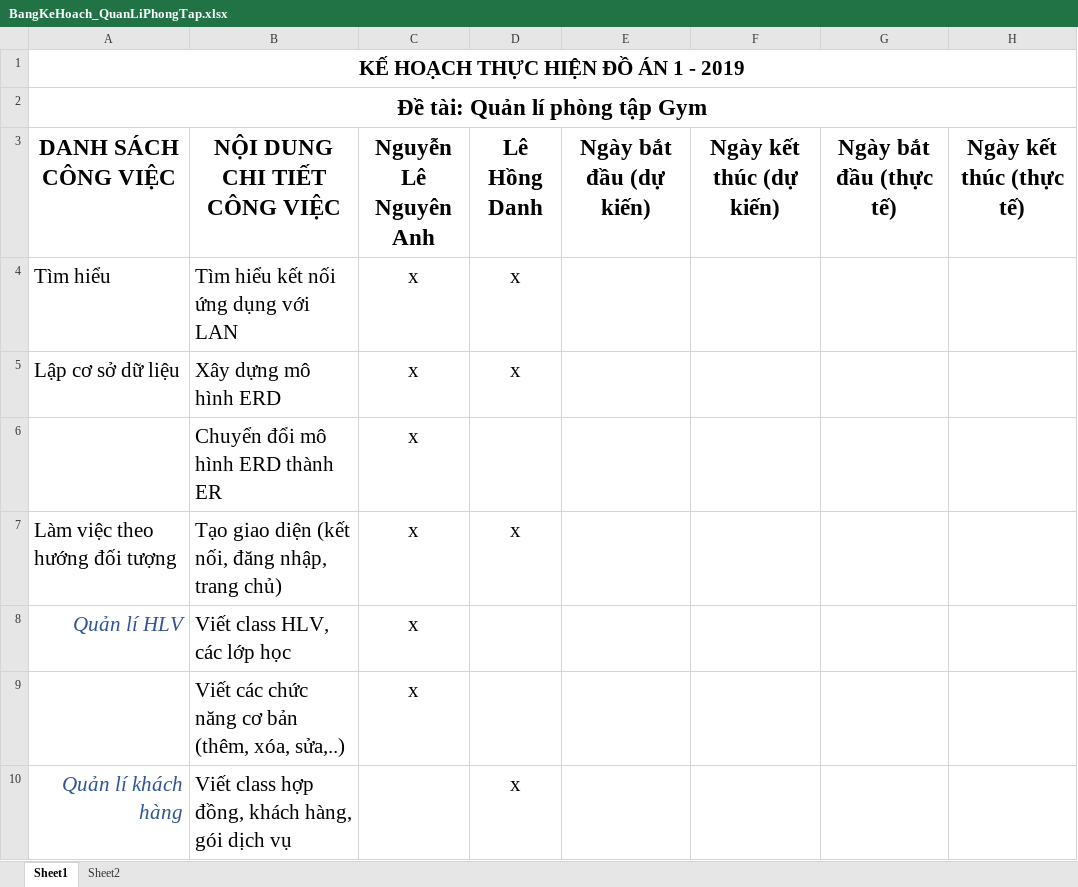
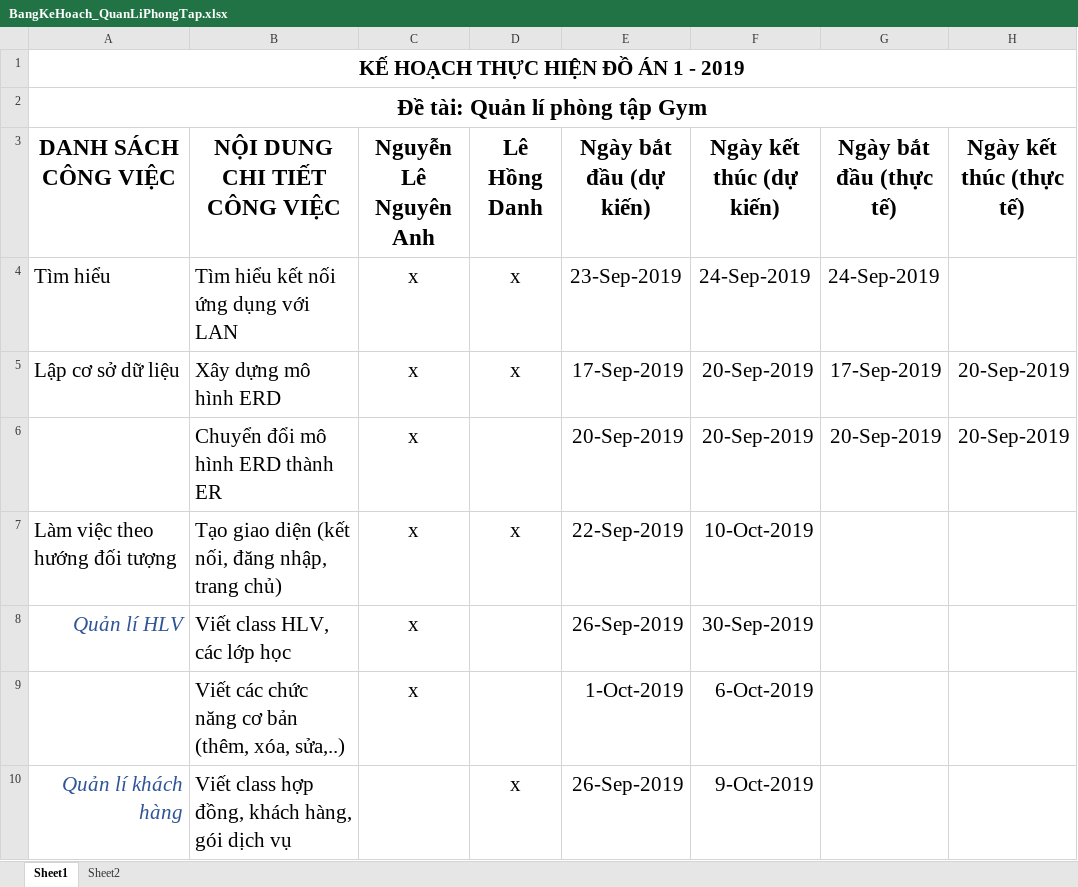
Before and after one commit to ysnna/repoGyms, an Excel workbook: BangKeHoach_QuanLiPhongTap.xlsx, sheet Sheet1, drawn as a sheet; only a part is shown; values as stored, in another font and other column widths than the file's, no borders; removed rows and columns are numbered as before the commit, all else as after; the diff covers the shown part only; the diff names each change by its address in the sheet, - before the commit and + after, or states it on an @@ line.

Commit message:
update3

```diff
--- a/BangKeHoach_QuanLiPhongTap.xlsx (sheet Sheet1)
+++ b/BangKeHoach_QuanLiPhongTap.xlsx (sheet Sheet1)
-E4 (Ngày bắt đầu (dự kiến)): (empty)
+E4 (Ngày bắt đầu (dự kiến)): 23-Sep-2019
-F4 (Ngày kết thúc (dự kiến)): (empty)
+F4 (Ngày kết thúc (dự kiến)): 24-Sep-2019
-G4 (Ngày bắt đầu (thực tế)): (empty)
+G4 (Ngày bắt đầu (thực tế)): 24-Sep-2019
-E5 (Ngày bắt đầu (dự kiến)): (empty)
+E5 (Ngày bắt đầu (dự kiến)): 17-Sep-2019
-F5 (Ngày kết thúc (dự kiến)): (empty)
+F5 (Ngày kết thúc (dự kiến)): 20-Sep-2019
-G5 (Ngày bắt đầu (thực tế)): (empty)
+G5 (Ngày bắt đầu (thực tế)): 17-Sep-2019
-H5 (Ngày kết thúc (thực tế)): (empty)
+H5 (Ngày kết thúc (thực tế)): 20-Sep-2019
-row 6:  | Chuyển đổi mô hình ERD thành ER | x
+row 6:  | Chuyển đổi mô hình ERD thành ER | x |  | 20-Sep-2019 | 20-Sep-2019 | 20-Sep-2019 | 20-Sep-2019
-E7 (Ngày bắt đầu (dự kiến)): (empty)
+E7 (Ngày bắt đầu (dự kiến)): 22-Sep-2019
-F7 (Ngày kết thúc (dự kiến)): (empty)
+F7 (Ngày kết thúc (dự kiến)): 10-Oct-2019
-E8 (Ngày bắt đầu (dự kiến)): (empty)
+E8 (Ngày bắt đầu (dự kiến)): 26-Sep-2019
-F8 (Ngày kết thúc (dự kiến)): (empty)
+F8 (Ngày kết thúc (dự kiến)): 30-Sep-2019
-E9 (Ngày bắt đầu (dự kiến)): (empty)
+E9 (Ngày bắt đầu (dự kiến)): 1-Oct-2019
-F9 (Ngày kết thúc (dự kiến)): (empty)
+F9 (Ngày kết thúc (dự kiến)): 6-Oct-2019
-E10 (Ngày bắt đầu (dự kiến)): (empty)
+E10 (Ngày bắt đầu (dự kiến)): 26-Sep-2019
-F10 (Ngày kết thúc (dự kiến)): (empty)
+F10 (Ngày kết thúc (dự kiến)): 9-Oct-2019
```
Also changed, not shown: 14 edited cells elsewhere in this sheet.
